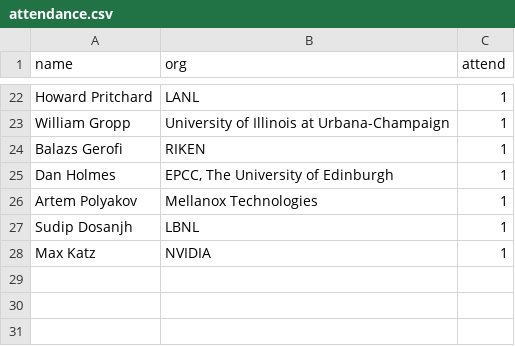
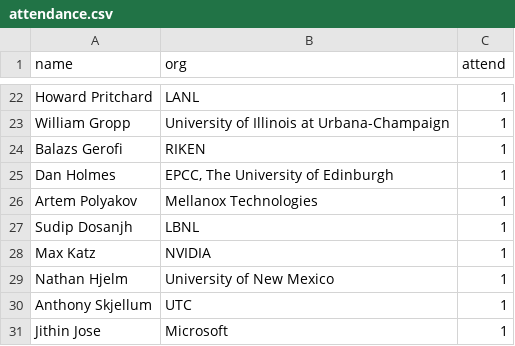
Before and after one commit to mpi-forum/mpi-forum.github.io, a CSV file: _data/meetings/2019/12/attendance.csv, drawn as a sheet; only a part is shown, gaps mark what is left out; the diff names each change by its address in the sheet, - before the commit and + after, or states it on an @@ line.

Commit message:
Add missing 2019-12 attendees

```diff
--- a/_data/meetings/2019/12/attendance.csv
+++ b/_data/meetings/2019/12/attendance.csv
+row 29: Nathan Hjelm | University of New Mexico | 1
+row 30: Anthony Skjellum | UTC | 1
+row 31: Jithin Jose | Microsoft | 1
```
